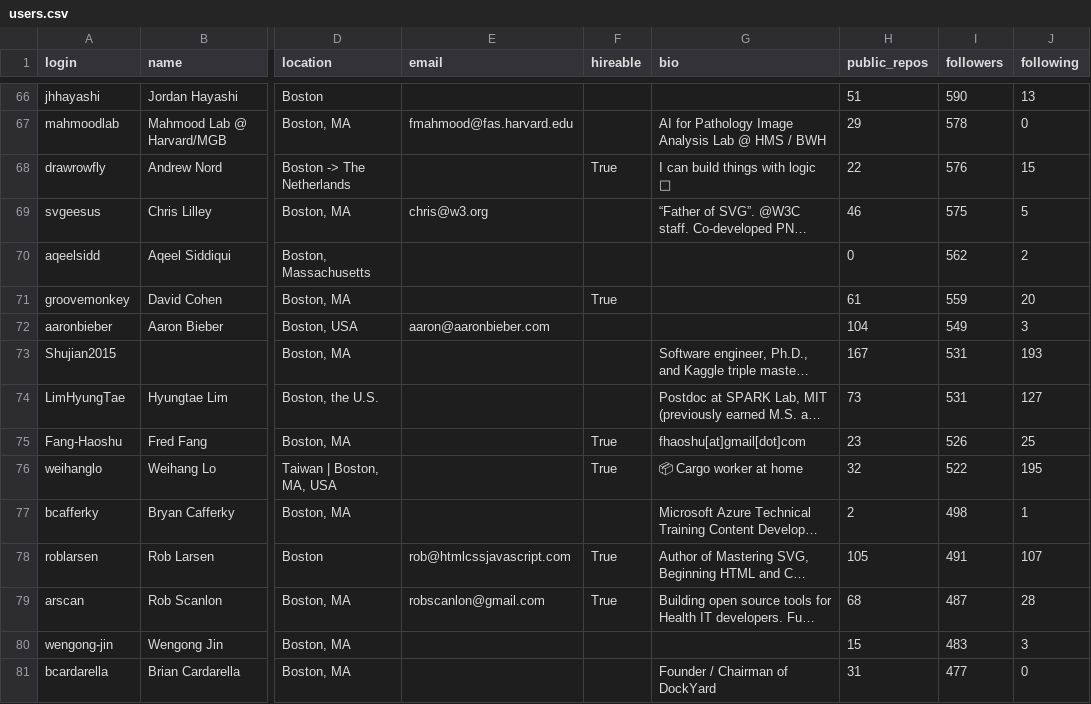
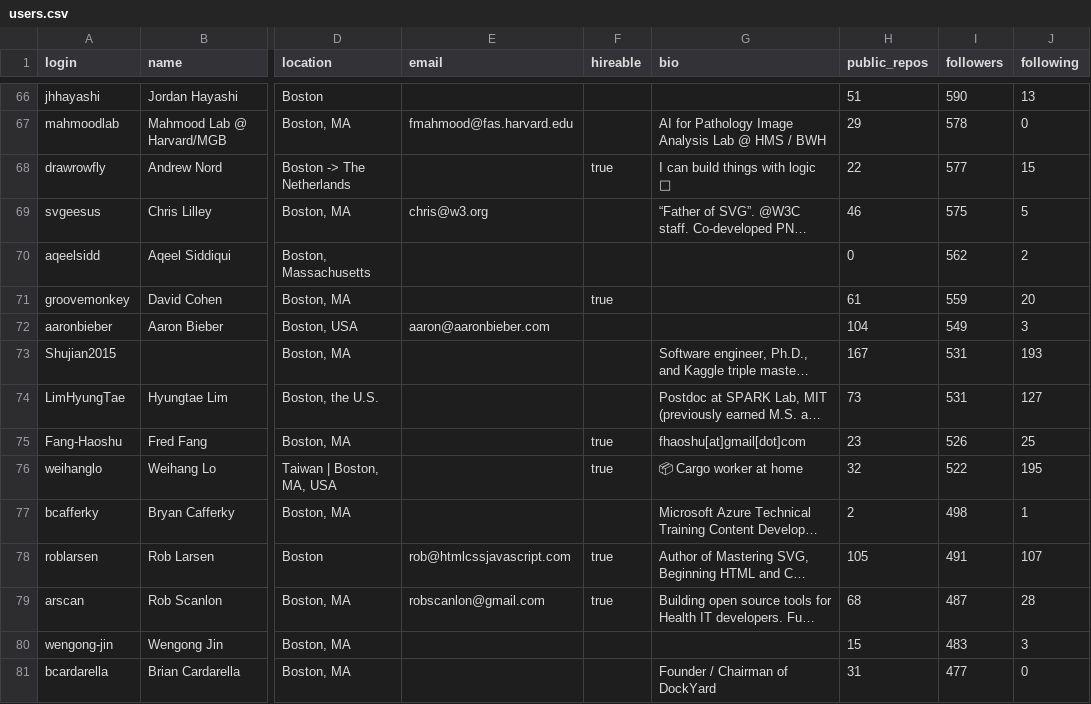
Before and after one commit to MaharajaMoorthy/tds_project1, a CSV file: users.csv, drawn as a sheet; only a part is shown, gaps mark what is left out; long unchanged cells end in …; the diff covers the shown part only; the diff names each change by its address in the sheet, - before the commit and + after, or states it on an @@ line.

```diff
--- a/users.csv
+++ b/users.csv
-F68 (hireable): True
+F68 (hireable): true
-I68 (followers): 576
+I68 (followers): 577
-F71 (hireable): True
+F71 (hireable): true
-F75:F76 (hireable): True
+F75:F76 (hireable): true
-F78:F79 (hireable): True
+F78:F79 (hireable): true
```
Also changed, not shown: 1 added row, 1 removed row, 1 moved row and 110 edited cells elsewhere in this file, 1 other file.
